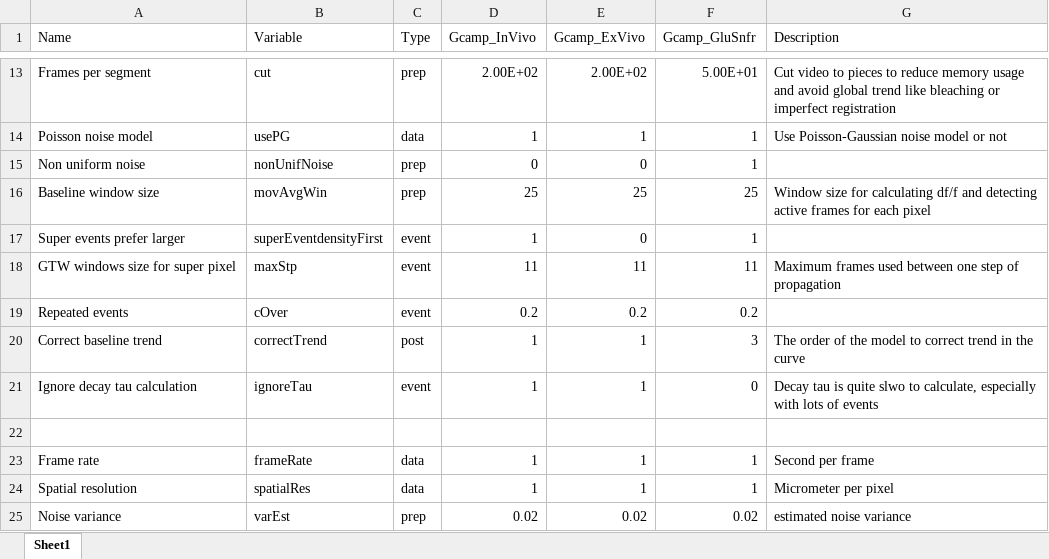
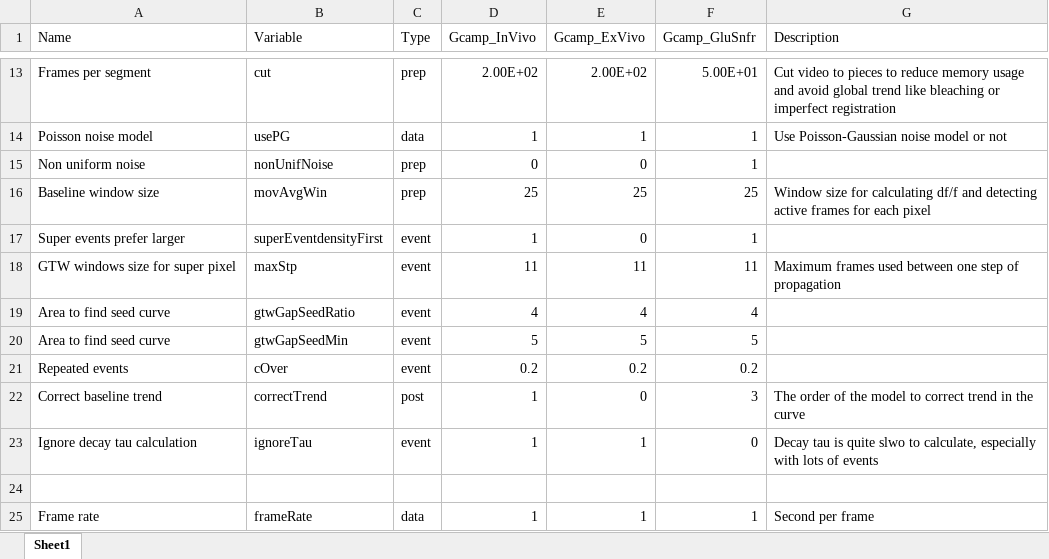
Before and after one commit to yu-lab-vt/AQuA, an Excel workbook: cfg/parameters1.xlsx, sheet Sheet1, drawn as a sheet; only a part is shown, gaps mark what is left out; the shorter side is filled out with more unchanged rows; values as stored, in another font and other column widths than the file's, no borders; addresses are those after the commit; the diff names each change by its address in the sheet, - before the commit and + after, or states it on an @@ line.

```diff
--- a/cfg/parameters1.xlsx (sheet Sheet1)
+++ b/cfg/parameters1.xlsx (sheet Sheet1)
+row 19: Area to find seed curve | gtwGapSeedRatio | event | 4 | 4 | 4
+row 20: Area to find seed curve | gtwGapSeedMin | event | 5 | 5 | 5
-E22 (Gcamp_ExVivo): 1
+E22 (Gcamp_ExVivo): 0
```
Also changed, not shown: 50 other files.
